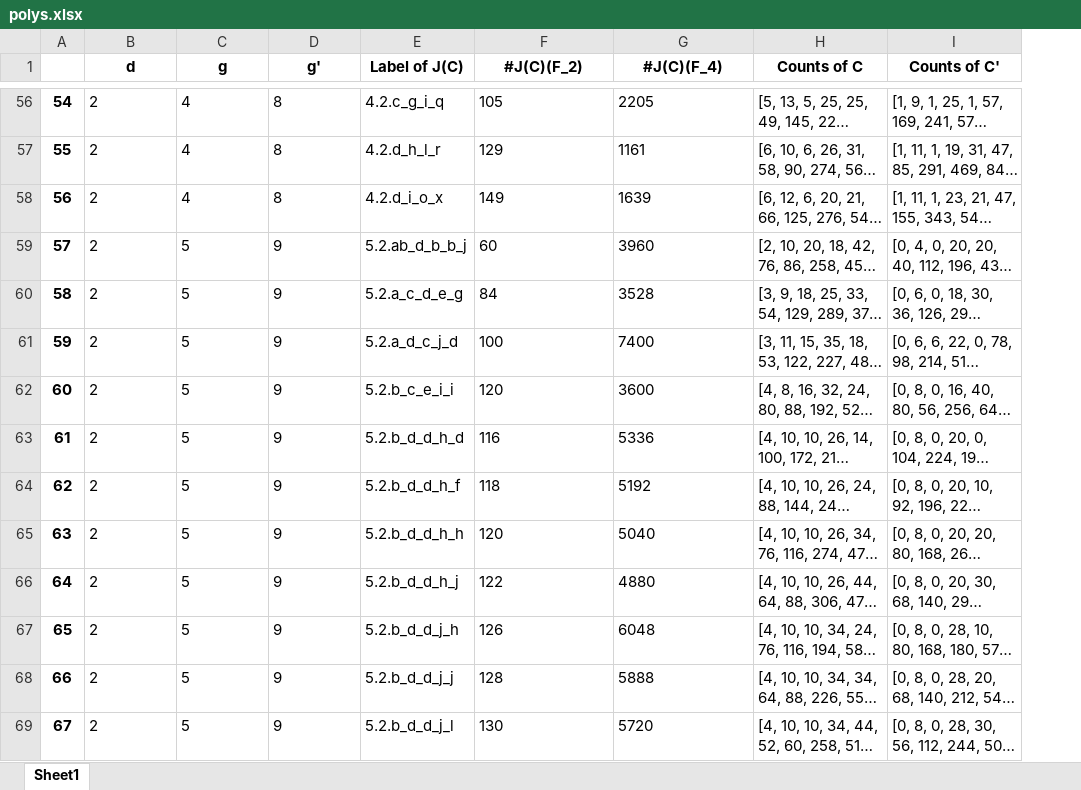
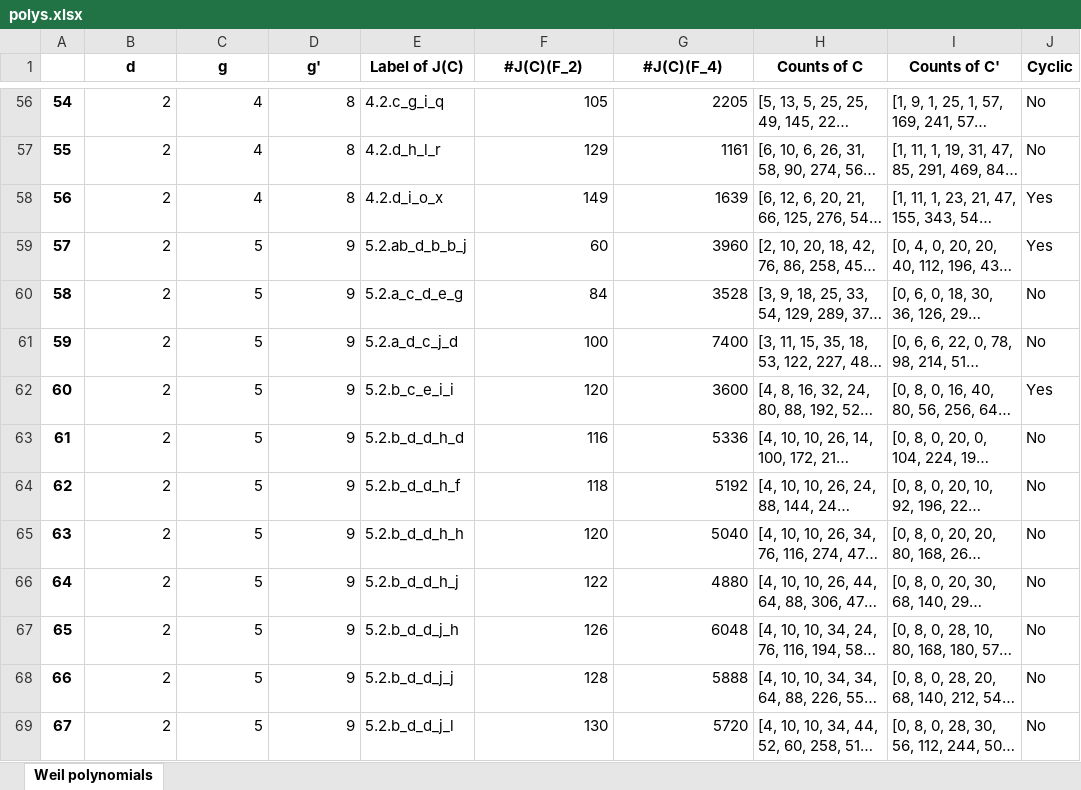
Before and after one commit to kedlaya/same-class-number, an Excel workbook: Shared/polys.xlsx, sheet Weil polynomials, drawn as a sheet; only a part is shown, gaps mark what is left out; long unchanged cells end in …; values as stored, in another font and other column widths than the file's, no borders; the diff covers the shown part only; the diff names each change by its address in the sheet, - before the commit and + after, or states it on an @@ line.

```diff
--- a/Shared/polys.xlsx (sheet Weil polynomials)
+++ b/Shared/polys.xlsx (sheet Weil polynomials)
-sheet tab: Sheet1
+sheet tab: Weil polynomials
+column J (Cyclic), rows 56-69: No | No | Yes | Yes | No | No | Yes | No | No | No | No | No | No | No
-B56:D69 alignment: left
+B56:D69 alignment: right
-F56:G69 alignment: left
+F56:G69 alignment: right
```
Also changed, not shown: cell formats elsewhere in this sheet, 8 other files.
